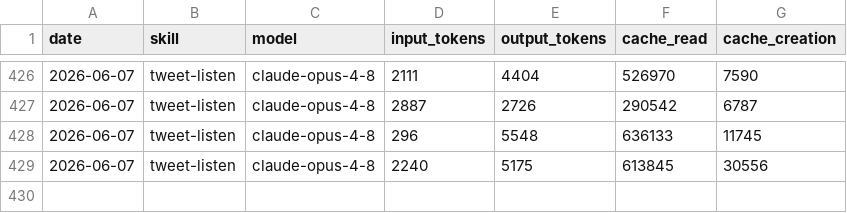
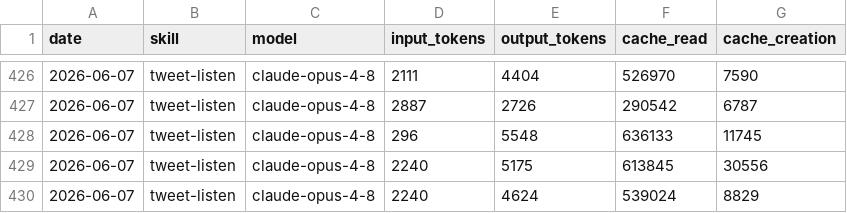
Before and after one commit to Liquid-Protocol-Ops/agent-autonomopoly, a CSV file: memory/token-usage.csv, drawn as a sheet; only a part is shown, gaps mark what is left out.

Commit message:
chore(tweet-listen): auto-commit 2026-06-07

```diff
--- a/memory/token-usage.csv
+++ b/memory/token-usage.csv
@@ -429 +429,2 @@ date,skill,model,input_tokens,output_tokens,cache_read,cache_creation
 2026-06-07,tweet-listen,claude-opus-4-8,2240,5175,613845,30556
+2026-06-07,tweet-listen,claude-opus-4-8,2240,4624,539024,8829
```
Also changed, not shown: 4 other files.
